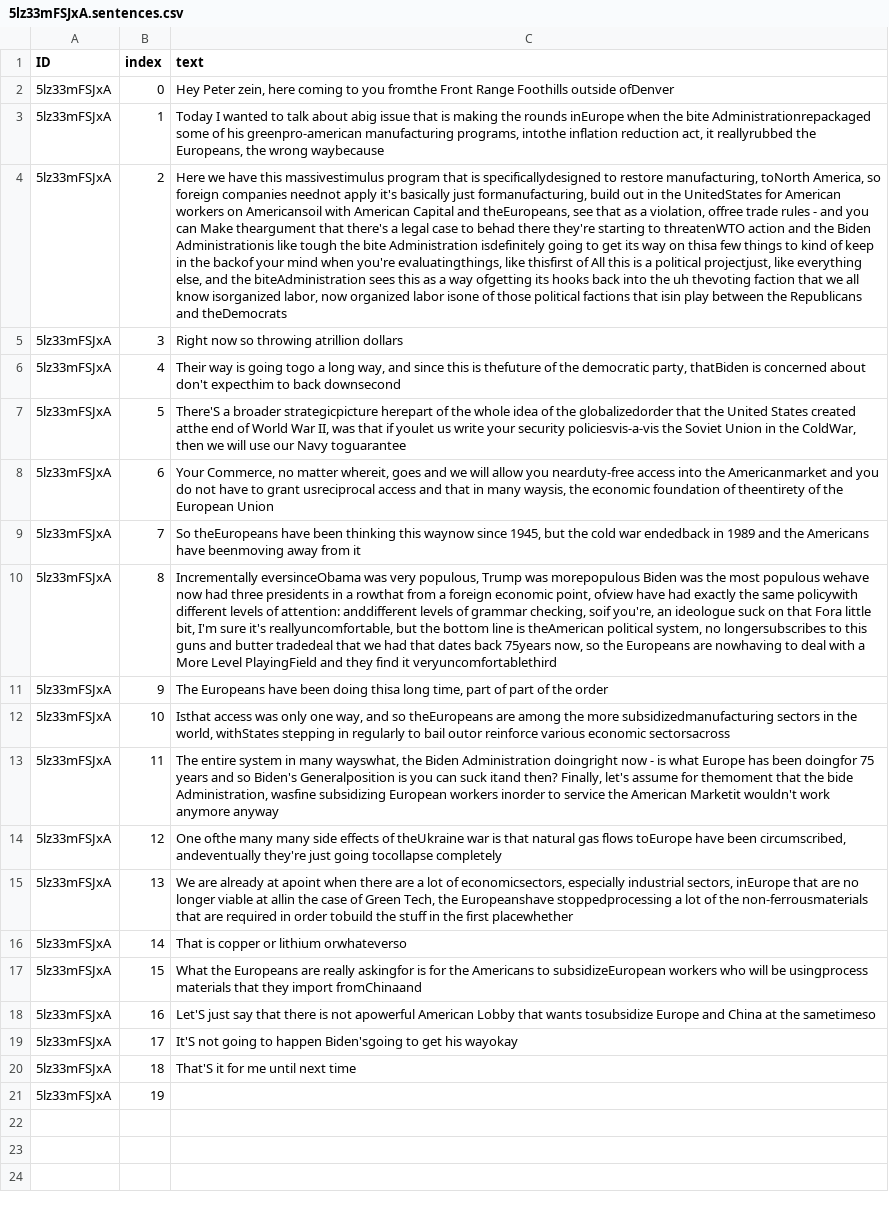
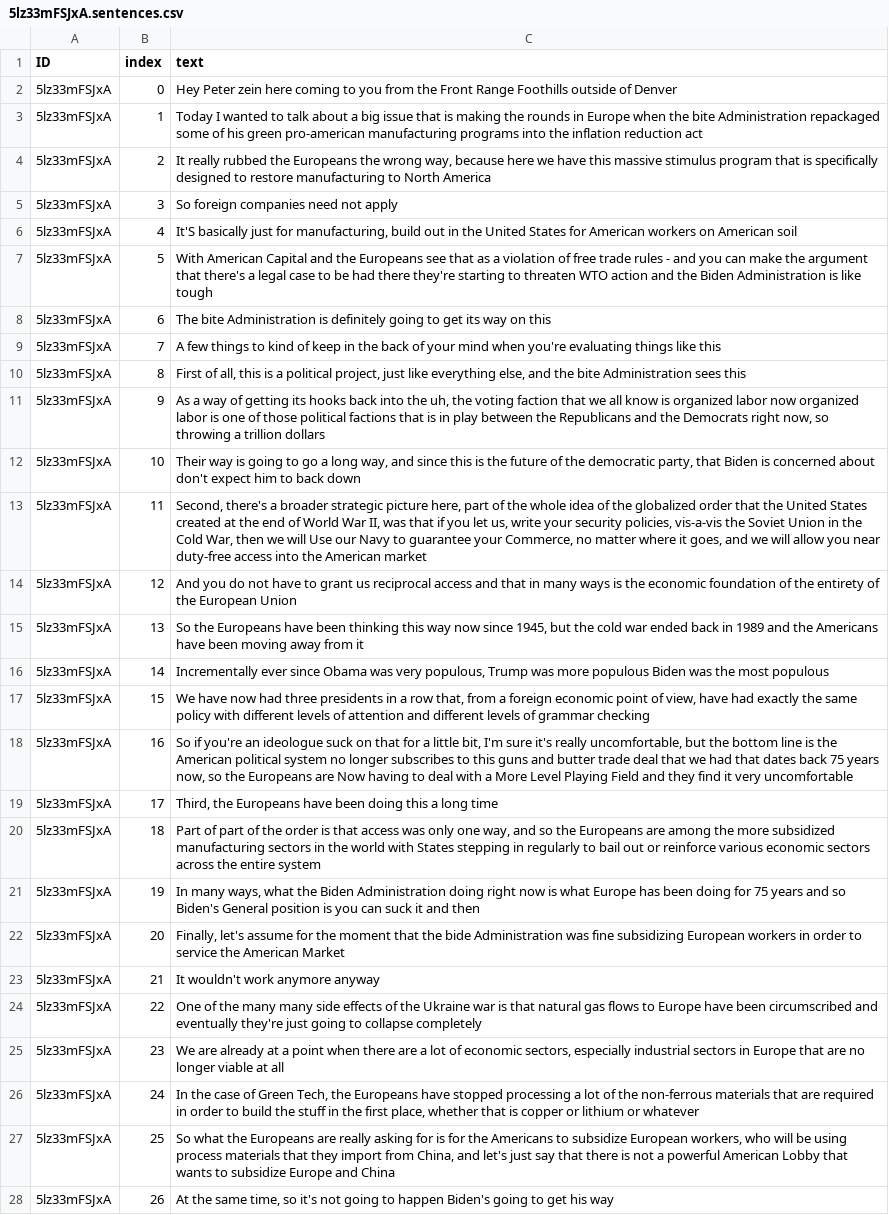
Before and after one commit to emh/ask_youtube, a CSV file: data/transcripts/5lz33mFSJxA.sentences.csv, drawn as a sheet; only a part is shown; the diff covers the shown part only; the diff names each change by its address in the sheet, - before the commit and + after, or states it on an @@ line.

```diff
--- a/data/transcripts/5lz33mFSJxA.sentences.csv
+++ b/data/transcripts/5lz33mFSJxA.sentences.csv
-C2 (text): Hey Peter zein, here coming to you fromthe Front Range Foothills outside ofDenver
+C2 (text): Hey Peter zein here coming to you from the Front Range Foothills outside of Denver
-C3 (text): …talk about abig issue that is making the rounds inEurope when the bite Administrationrepackaged some of his greenpro-american manufacturing programs, intothe inflation reduction act, it reallyrubbed the Europeans, the wrong waybecause
+C3 (text): …talk about a big issue that is making the rounds in Europe when the bite Administration repackaged some of his green pro-american manufacturing programs into the inflation reduction act
-C4 (text): Here we have this massivestimulus program that is specificallydesigned to restore manufacturing, toNorth America, so foreign companies neednot apply it's basically just formanufacturing, build out in the UnitedStates for American workers on Americansoil with American Capital and theEuropeans, see that as a violation, offree trade rules - and you can Make theargument that there's a legal case to behad there they're starting to threatenWTO action and the Biden Administrationis like tough the bite Administration isdefinitely going to get its way on thisa few things to kind of keep in the backof your mind when you're evaluatingthings, like thisfirst of All this is a political projectjust, like everything else, and the biteAdministration sees this as a way ofgetting its hooks back into the uh thevoting faction that we all know isorganized labor, now organized labor isone of those political factions that isin play between the Republicans and theDemocrats
+C4 (text): It really rubbed the Europeans the wrong way, because here we have this massive stimulus program that is specifically designed to restore manufacturing to North America
-C5 (text): Right now so throwing atrillion dollars
+C5 (text): So foreign companies need not apply
-C6 (text): Their way is going togo a long way, and since this is thefuture of the democratic party, thatBiden is concerned about don't expecthim to back downsecond
+C6 (text): It'S basically just for manufacturing, build out in the United States for American workers on American soil
-C7 (text): There'S a broader strategicpicture herepart of the whole idea of the globalizedorder that the United States created atthe end of World War II, was that if youlet us write your security policiesvis-a-vis the Soviet Union in the ColdWar, then we will use our Navy toguarantee
+C7 (text): With American Capital and the Europeans see that as a violation of free trade rules - and you can make the argument that there's a legal case to be had there they're starting to threaten WTO action and the Biden Administration is like tough
-C8 (text): Your Commerce, no matter whereit, goes and we will allow you nearduty-free access into the Americanmarket and you do not have to grant usreciprocal access and that in many waysis, the economic foundation of theentirety of the European Union
+C8 (text): The bite Administration is definitely going to get its way on this
-C9 (text): So theEuropeans have been thinking this waynow since 1945, but the cold war endedback in 1989 and the Americans have beenmoving away from it
+C9 (text): A few things to kind of keep in the back of your mind when you're evaluating things like this
-C10 (text): Incrementally eversinceObama was very populous, Trump was morepopulous Biden was the most populous wehave now had three presidents in a rowthat from a foreign economic point, ofview have had exactly the same policywith different levels of attention: anddifferent levels of grammar checking, soif you're, an ideologue suck on that Fora little bit, I'm sure it's reallyuncomfortable, but the bottom line is theAmerican political system, no longersubscribes to this guns and butter tradedeal that we had that dates back 75years now, so the Europeans are nowhaving to deal with a More Level PlayingField and they find it veryuncomfortablethird
+C10 (text): First of all, this is a political project, just like everything else, and the bite Administration sees this
-C11 (text): The Europeans have been doing thisa long time, part of part of the order
+C11 (text): As a way of getting its hooks back into the uh, the voting faction that we all know is organized labor now organized labor is one of those political factions that is in play between the Republicans and the Democrats right now, so throwing a trillion dollars
-C12 (text): Isthat access was only one way, and so theEuropeans are among the more subsidizedmanufacturing sectors in the world, withStates stepping in regularly to bail outor reinforce various economic sectorsacross
+C12 (text): Their way is going to go a long way, and since this is the future of the democratic party, that Biden is concerned about don't expect him to back down
-C13 (text): The entire system in many wayswhat, the Biden Administration doingright now - is what Europe has been doingfor 75 years and so Biden's Generalposition is you can suck itand then? Finally, let's assume for themoment that the bide Administration, wasfine subsidizing European workers inorder to service the American Marketit wouldn't work anymore anyway
+C13 (text): Second, there's a broader strategic picture here, part of the whole idea of the globalized order that the United States created at the end of World War II, was that if you let us, write your security policies, vis-a-vis the Soviet Union in the Cold War, then we will Use our Navy to guarantee your Commerce, no matter where it goes, and we will allow you near duty-free access into the American market
-C14 (text): One ofthe many many side effects of theUkraine war is that natural gas flows toEurope have been circumscribed, andeventually they're just going tocollapse completely
+C14 (text): And you do not have to grant us reciprocal access and that in many ways is the economic foundation of the entirety of the European Union
-C15 (text): We are already at apoint when there are a lot of economicsectors, especially industrial sectors, inEurope that are no longer viable at allin the case of Green Tech, the Europeanshave stoppedprocessing a lot of the non-ferrousmaterials that are required in order tobuild the stuff in the first placewhether
+C15 (text): So the Europeans have been thinking this way now since 1945, but the cold war ended back in 1989 and the Americans have been moving away from it
-C16 (text): That is copper or lithium orwhateverso
+C16 (text): Incrementally ever since Obama was very populous, Trump was more populous Biden was the most populous
-C17 (text): What the Europeans are really askingfor is for the Americans to subsidizeEuropean workers who will be usingprocess materials that they import fromChinaand
+C17 (text): We have now had three presidents in a row that, from a foreign economic point of view, have had exactly the same policy with different levels of attention and different levels of grammar checking
-C18 (text): Let'S just say that there is not apowerful American Lobby that wants tosubsidize Europe and China at the sametimeso
+C18 (text): So if you're an ideologue suck on that for a little bit, I'm sure it's really uncomfortable, but the bottom line is the American political system no longer subscribes to this guns and butter trade deal that we had that dates back 75 years now, so the Europeans are Now having to deal with a More Level Playing Field and they find it very uncomfortable
-C19 (text): It'S not going to happen Biden'sgoing to get his wayokay
+C19 (text): Third, the Europeans have been doing this a long time
-C20 (text): That'S it for me until next time
+C20 (text): Part of part of the order is that access was only one way, and so the Europeans are among the more subsidized manufacturing sectors in the world with States stepping in regularly to bail out or reinforce various economic sectors across the entire system
-C21 (text): (empty)
+C21 (text): In many ways, what the Biden Administration doing right now is what Europe has been doing for 75 years and so Biden's General position is you can suck it and then
+row 22: 5lz33mFSJxA | 20 | Finally, let's assume for the moment that the bide Administration was fine subsidizing European workers in order to service the American Market
+row 23: 5lz33mFSJxA | 21 | It wouldn't work anymore anyway
+row 24: 5lz33mFSJxA | 22 | One of the many many side effects of the Ukraine war is that natural gas flows to Europe have been circumscribed and eventually they're just going to collapse completely
+row 25: 5lz33mFSJxA | 23 | We are already at a point when there are a lot of economic sectors, especially industrial sectors in Europe that are no longer viable at all
+row 26: 5lz33mFSJxA | 24 | In the case of Green Tech, the Europeans have stopped processing a lot of the non-ferrous materials that are required in order to build the stuff in the first place, whether that is copper or lithium or whatever
+row 27: 5lz33mFSJxA | 25 | So what the Europeans are really asking for is for the Americans to subsidize European workers, who will be using process materials that they import from China, and let's just say that there is not a powerful American Lobby that wants to subsidize Europe and China
+row 28: 5lz33mFSJxA | 26 | At the same time, so it's not going to happen Biden's going to get his way
```
Also changed, not shown: 1 added row elsewhere in this file, data/transcripts/99xBw2-M3_Q.sentences.csv, data/transcripts/QzT38jCUpgU.sentences.csv, 8 other files.
